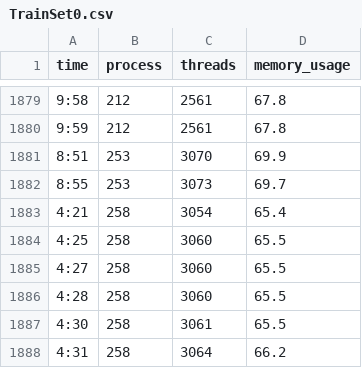
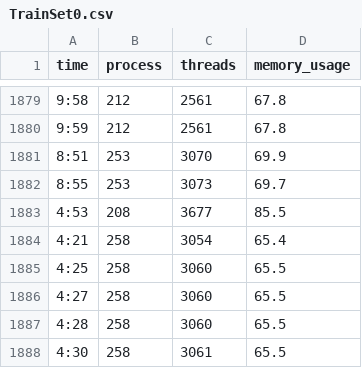
Before and after one commit to jak010/mnu-capstone-2019-2020, a CSV file: core/csvDataSet/TrainSet0.csv, drawn as a sheet; only a part is shown, gaps mark what is left out; the shorter side is filled out with more unchanged rows.

```diff
--- a/core/csvDataSet/TrainSet0.csv
+++ b/core/csvDataSet/TrainSet0.csv
@@ -1882,2 +1882,3 @@ time,process,threads,memory_usage
 8:55,253,3073,69.7
+4:53,208,3677,85.5
 4:21,258,3054,65.4
```
Also changed, not shown: 12 other files.
